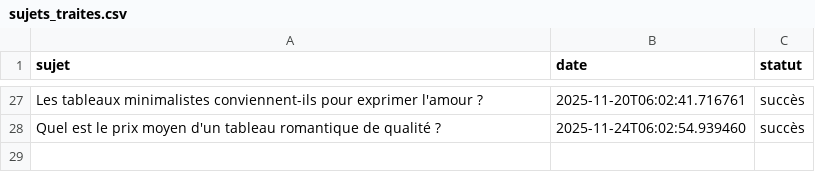
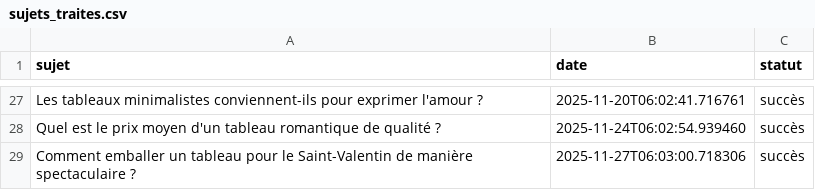
Before and after one commit to Metalosmose21/Saint-valentin-1, a CSV file: sujets_traites.csv, drawn as a sheet; only a part is shown, gaps mark what is left out; the diff names each change by its address in the sheet, - before the commit and + after, or states it on an @@ line.

```diff
--- a/sujets_traites.csv
+++ b/sujets_traites.csv
+row 29: Comment emballer un tableau pour le Saint-Valentin de manière spectaculaire ? | 2025-11-27T06:03:00.718306 | succès
```
Also changed, not shown: sujets.csv.
